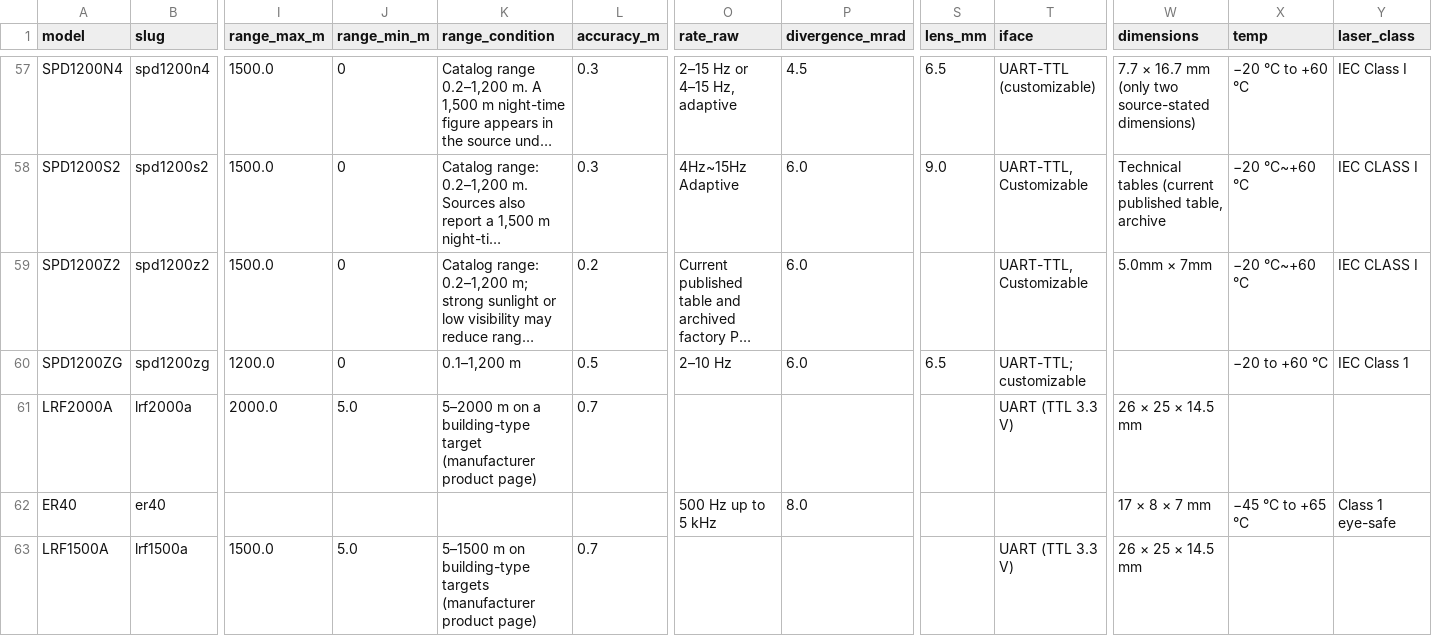
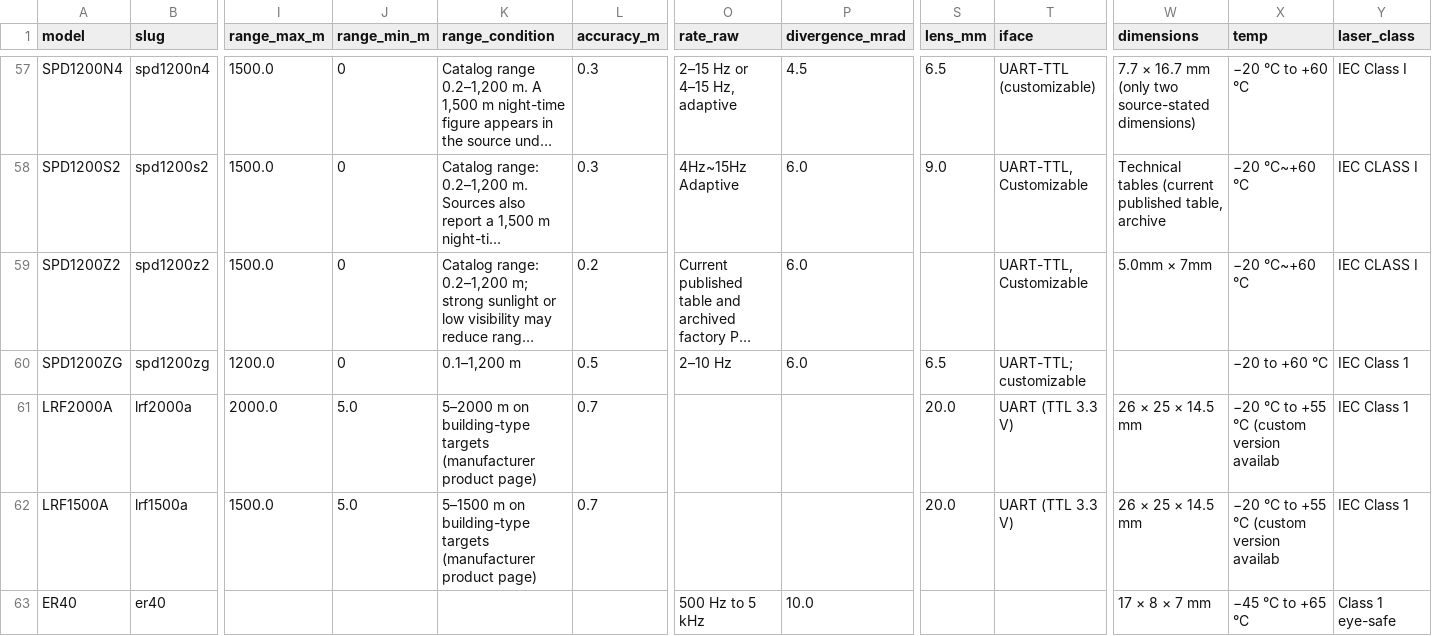
Before and after one commit to erdilrf-afk/erdi-lrf-specs, a CSV file: erdi-lrf-specs.csv, drawn as a sheet; only a part is shown, gaps mark what is left out; long unchanged cells end in …; removed rows and columns are numbered as before the commit, all else as after; rows hold the shown columns only; the diff names each change by its address in the sheet, - before the commit and + after, or states it on an @@ line.

Commit message:
sync erdi-lrf-specs.csv: 31675 bytes

```diff
--- a/erdi-lrf-specs.csv
+++ b/erdi-lrf-specs.csv
-K61 (range_condition): …m on a building-type target (manufacturer product…
+K61 (range_condition): …m on building-type targets (manufacturer product…
-S61 (lens_mm): (empty)
+S61 (lens_mm): 20.0
-X61 (temp): (empty)
+X61 (temp): −20 °C to +55 °C (custom version availab
-Y61 (laser_class): (empty)
+Y61 (laser_class): IEC Class 1
+row 62: LRF1500A | lrf1500a | 1500.0 | 5.0 | 5–1500 m on building-type targets (manufacturer product page) | 0.7 |  |  | 20.0 | UART (TTL 3.3 V) | 26 × 25 × 14.5 mm | −20 °C to +55 °C (custom version availab | IEC Class 1
-O63 (rate_raw): 500 Hz up to 5 kHz
+O63 (rate_raw): 500 Hz to 5 kHz
-P63 (divergence_mrad): 8.0
+P63 (divergence_mrad): 10.0
-row 63: LRF1500A | lrf1500a | 1500.0 | 5.0 | 5–1500 m on building-type targets (manufacturer product page) | 0.7 |  |  |  | UART (TTL 3.3 V) | 26 × 25 × 14.5 mm
```
